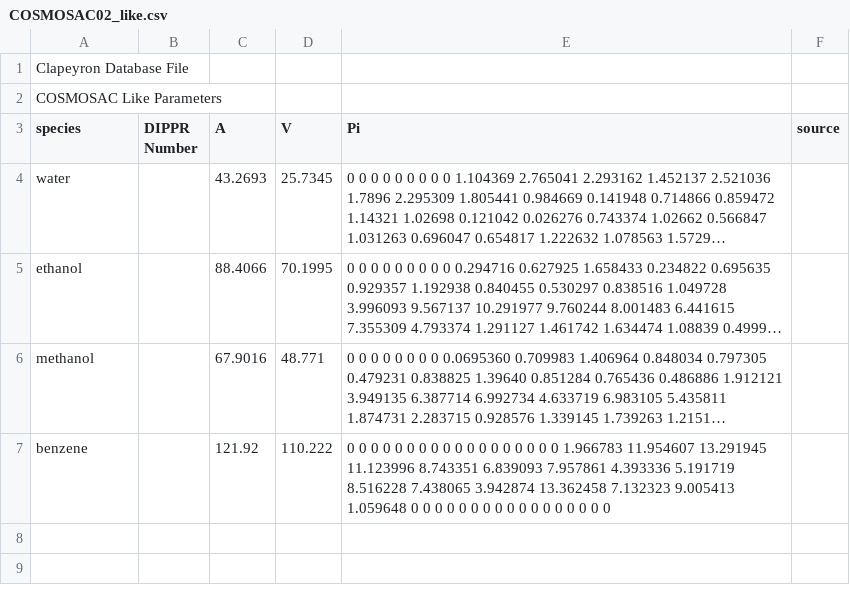
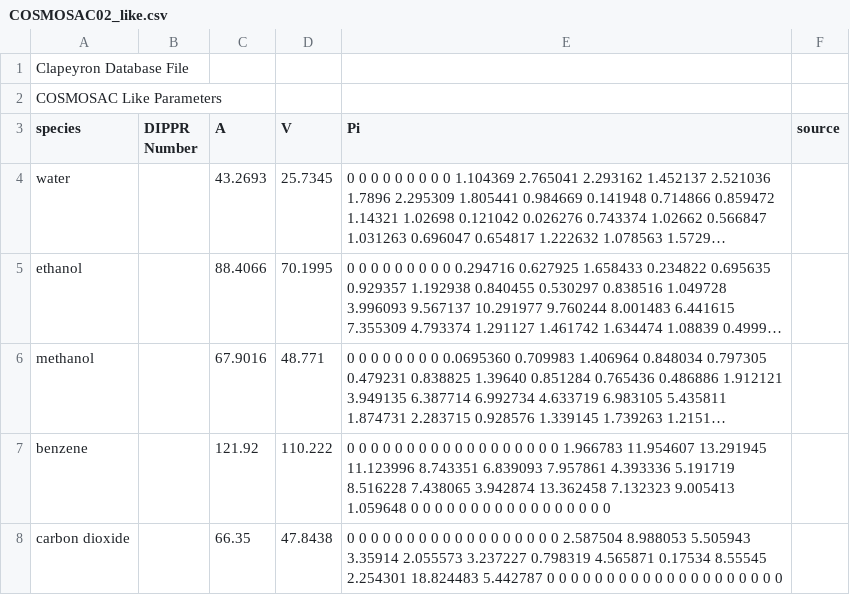
Before and after one commit to ClapeyronThermo/Clapeyron.jl, a CSV file: database/Activity/COSMOSAC/COSMOSAC02_like.csv, drawn as a sheet; long unchanged cells end in …; the diff names each change by its address in the sheet, - before the commit and + after, or states it on an @@ line.

Commit message:
Update database

```diff
--- a/database/Activity/COSMOSAC/COSMOSAC02_like.csv
+++ b/database/Activity/COSMOSAC/COSMOSAC02_like.csv
+row 8: carbon dioxide |  | 66.35 | 47.8438 | 0 0 0 0 0 0 0 0 0 0 0 0 0 0 0 0 0 0 2.587504 8.988053 5.505943 3.35914 2.055573 3.237227 0.798319 4.565871 0.17534 8.55545 2.254301 18.824483 5.442787 0 0 0 0 0 0 0 0 0 0 0 0 0 0 0 0 0 0 0 0
```
Also changed, not shown: database/Activity/UNIFAC/PSRK/PSRK_groups.csv, database/Activity/UNIFAC/UNIFAC_groups.csv.
